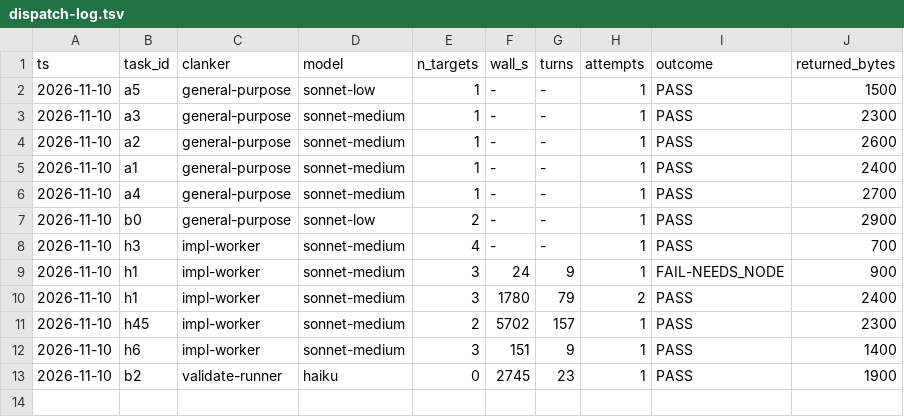
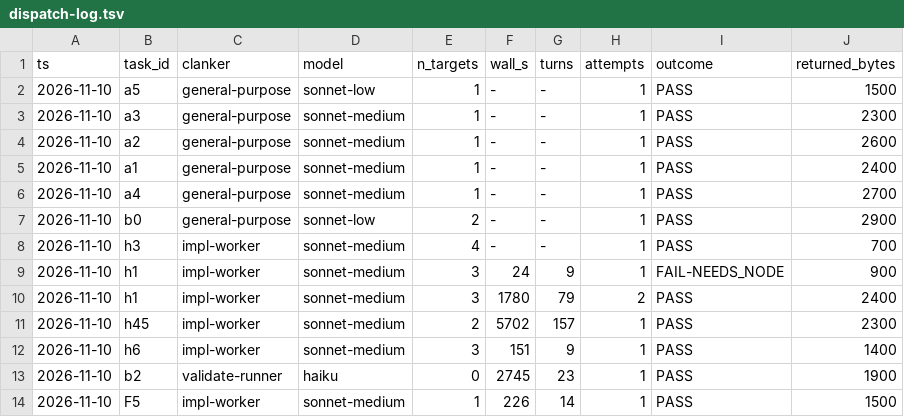
Before and after one commit to bobcatchris15-eng/Vivarium, a TSV file: .claude/dispatch-log.tsv, drawn as a sheet.

```diff
--- a/.claude/dispatch-log.tsv
+++ b/.claude/dispatch-log.tsv
@@ -13 +13,2 @@ ts	task_id	clanker	model	n_targets	wall_s	turns	attempts	outcome	returned_bytes
 2026-11-10	b2	validate-runner	haiku	0	2745	23	1	PASS	1900
+2026-11-10	F5	impl-worker	sonnet-medium	1	226	14	1	PASS	1500
```
Also changed, not shown: 1 other file.
